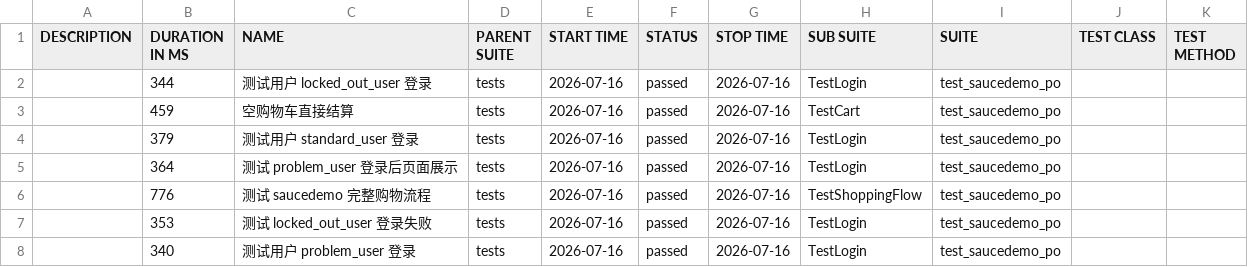
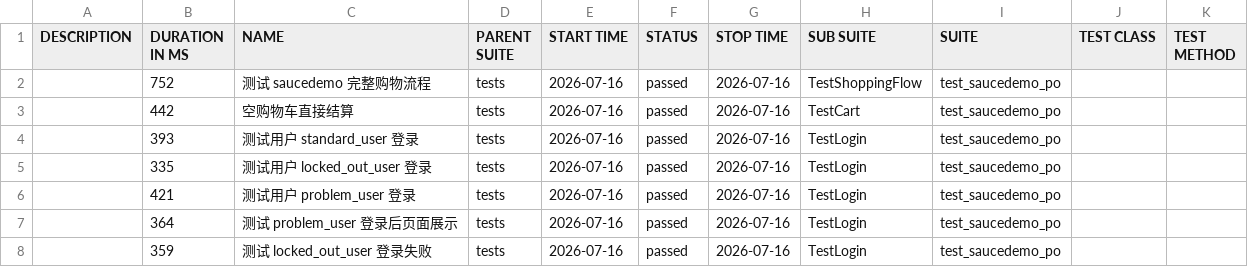
Before and after one commit to StillStream-ink/software-testing-notes, a CSV file: allure-report/data/suites.csv, drawn as a sheet.

```diff
--- a/allure-report/data/suites.csv
+++ b/allure-report/data/suites.csv
@@ -1,8 +1,8 @@
 "DESCRIPTION","DURATION IN MS","NAME","PARENT SUITE","START TIME","STATUS","STOP TIME","SUB SUITE","SUITE","TEST CLASS","TEST METHOD"
-"","344","测试用户 locked_out_user 登录","tests","2026-07-16","passed","2026-07-16","TestLogin","test_saucedemo_po","",""
-"","459","空购物车直接结算","tests","2026-07-16","passed","2026-07-16","TestCart","test_saucedemo_po","",""
-"","379","测试用户 standard_user 登录","tests","2026-07-16","passed","2026-07-16","TestLogin","test_saucedemo_po","",""
+"","752","测试 saucedemo 完整购物流程","tests","2026-07-16","passed","2026-07-16","TestShoppingFlow","test_saucedemo_po","",""
+"","442","空购物车直接结算","tests","2026-07-16","passed","2026-07-16","TestCart","test_saucedemo_po","",""
+"","393","测试用户 standard_user 登录","tests","2026-07-16","passed","2026-07-16","TestLogin","test_saucedemo_po","",""
+"","335","测试用户 locked_out_user 登录","tests","2026-07-16","passed","2026-07-16","TestLogin","test_saucedemo_po","",""
+"","421","测试用户 problem_user 登录","tests","2026-07-16","passed","2026-07-16","TestLogin","test_saucedemo_po","",""
 "","364","测试 problem_user 登录后页面展示","tests","2026-07-16","passed","2026-07-16","TestLogin","test_saucedemo_po","",""
-"","776","测试 saucedemo 完整购物流程","tests","2026-07-16","passed","2026-07-16","TestShoppingFlow","test_saucedemo_po","",""
-"","353","测试 locked_out_user 登录失败","tests","2026-07-16","passed","2026-07-16","TestLogin","test_saucedemo_po","",""
-"","340","测试用户 problem_user 登录","tests","2026-07-16","passed","2026-07-16","TestLogin","test_saucedemo_po","",""
+"","359","测试 locked_out_user 登录失败","tests","2026-07-16","passed","2026-07-16","TestLogin","test_saucedemo_po","",""
```
Also changed, not shown: allure-report/data/behaviors.csv, 58 other files.
